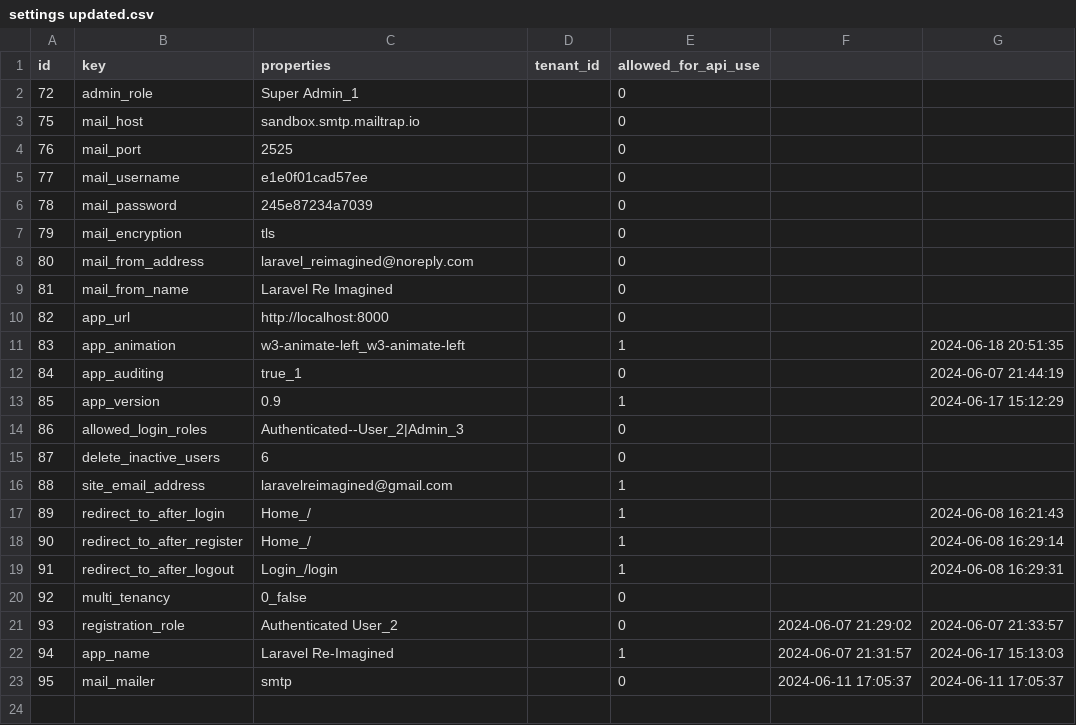
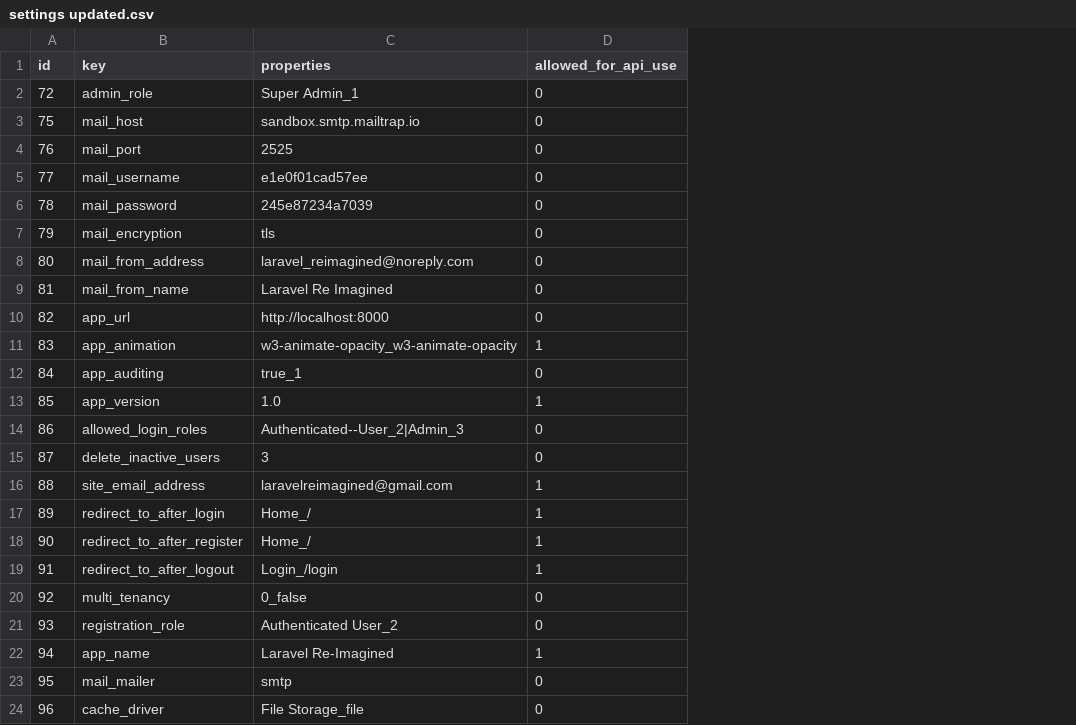
Before and after one commit to Lukarrio1/Laravel_reimagined, a CSV file: Data To Import After Installation of the app/settings updated.csv, drawn as a sheet; removed rows and columns are numbered as before the commit, all else as after; the diff names each change by its address in the sheet, - before the commit and + after, or states it on an @@ line.

```diff
--- a/Data To Import After Installation of the app/settings updated.csv
+++ b/Data To Import After Installation of the app/settings updated.csv
-column D (tenant_id), empty
-column F, rows 21-23: 2024-06-07 21:29:02 | 2024-06-07 21:31:57 | 2024-06-11 17:05:37
-column G, rows 11-23: 2024-06-18 20:51:35 | 2024-06-07 21:44:19 | 2024-06-17 15:12:29 |  |  |  | 2024-06-08 16:21:43 | 2024-06-08 16:29:14 | 2024-06-08 16:29:31 |  | 2024-06-07 21:33:57 | 2024-06-17 15:13:03 | 2024-06-11 17:05:37
-C11 (properties): w3-animate-left_w3-animate-left
+C11 (properties): w3-animate-opacity_w3-animate-opacity
-C13 (properties): 0.9
+C13 (properties): 1.0
-C15 (properties): 6
+C15 (properties): 3
+row 24: 96 | cache_driver | File Storage_file | 0
```
Also changed, not shown: Data To Import After Installation of the app/nodes updated.csv, 26 other files.
